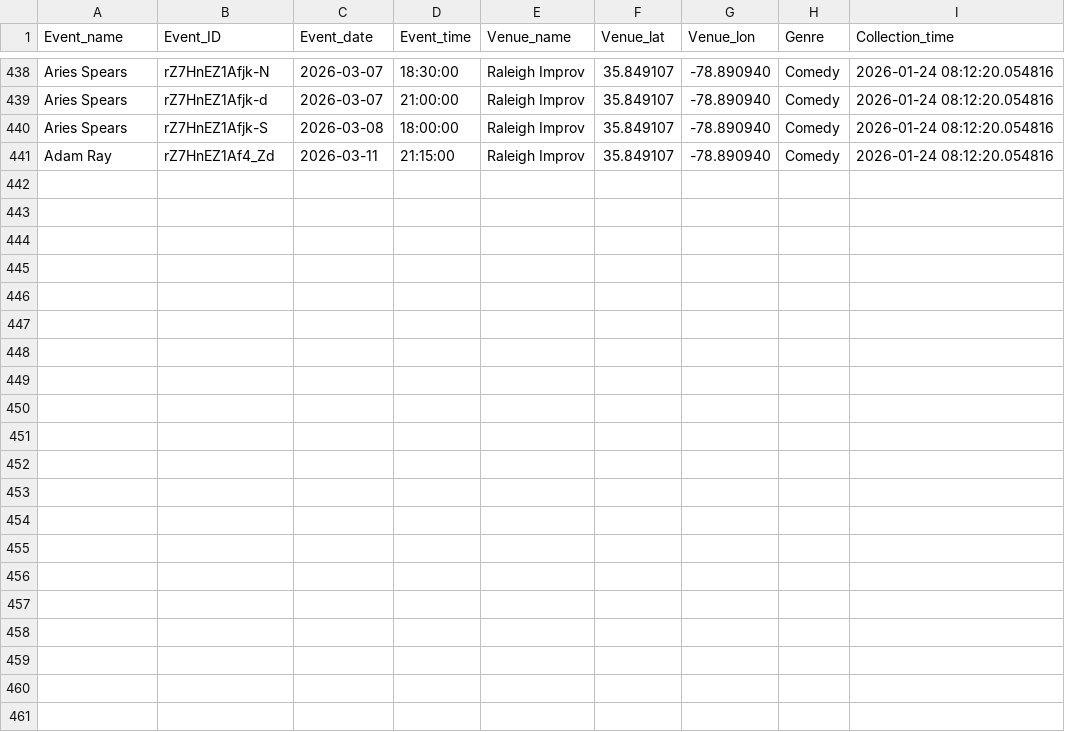
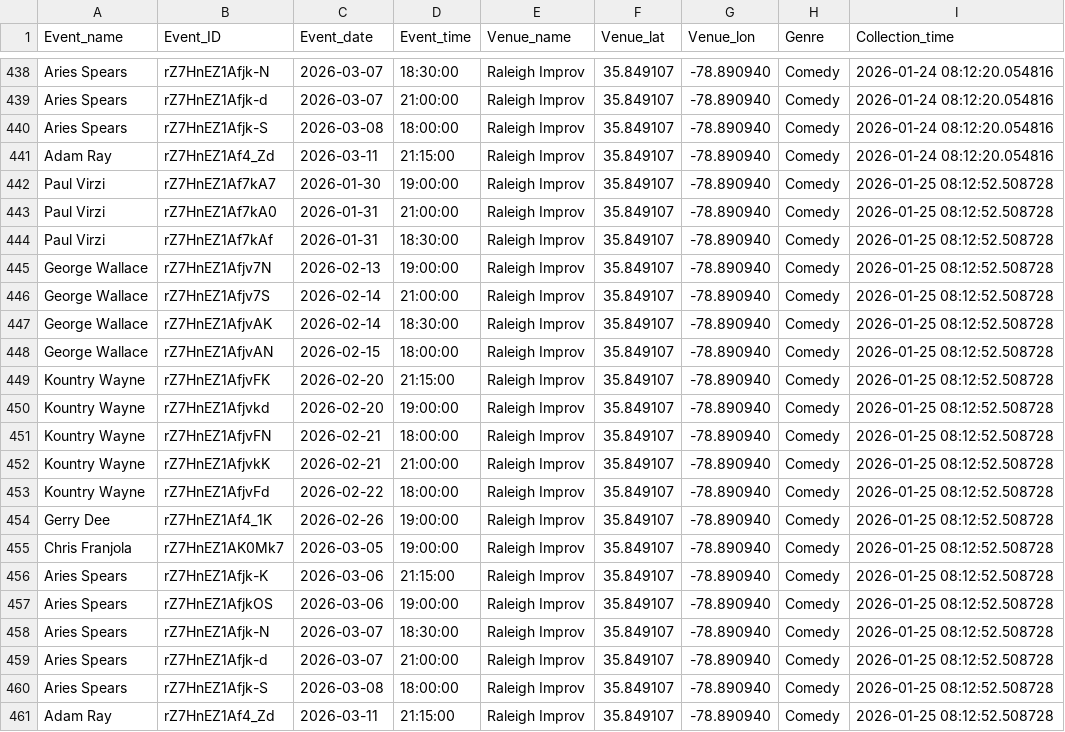
Before and after one commit to lewilliam888/Should-I-Go, a CSV file: data/events_data.csv, drawn as a sheet; only a part is shown, gaps mark what is left out; the diff names each change by its address in the sheet, - before the commit and + after, or states it on an @@ line.

```diff
--- a/data/events_data.csv
+++ b/data/events_data.csv
+row 442: Paul Virzi | rZ7HnEZ1Af7kA7 | 2026-01-30 | 19:00:00 | Raleigh Improv | 35.849107 | -78.890940 | Comedy | 2026-01-25 08:12:52.508728
+row 443: Paul Virzi | rZ7HnEZ1Af7kA0 | 2026-01-31 | 21:00:00 | Raleigh Improv | 35.849107 | -78.890940 | Comedy | 2026-01-25 08:12:52.508728
+row 444: Paul Virzi | rZ7HnEZ1Af7kAf | 2026-01-31 | 18:30:00 | Raleigh Improv | 35.849107 | -78.890940 | Comedy | 2026-01-25 08:12:52.508728
+row 445: George Wallace | rZ7HnEZ1Afjv7N | 2026-02-13 | 19:00:00 | Raleigh Improv | 35.849107 | -78.890940 | Comedy | 2026-01-25 08:12:52.508728
+row 446: George Wallace | rZ7HnEZ1Afjv7S | 2026-02-14 | 21:00:00 | Raleigh Improv | 35.849107 | -78.890940 | Comedy | 2026-01-25 08:12:52.508728
+row 447: George Wallace | rZ7HnEZ1AfjvAK | 2026-02-14 | 18:30:00 | Raleigh Improv | 35.849107 | -78.890940 | Comedy | 2026-01-25 08:12:52.508728
+row 448: George Wallace | rZ7HnEZ1AfjvAN | 2026-02-15 | 18:00:00 | Raleigh Improv | 35.849107 | -78.890940 | Comedy | 2026-01-25 08:12:52.508728
+row 449: Kountry Wayne | rZ7HnEZ1AfjvFK | 2026-02-20 | 21:15:00 | Raleigh Improv | 35.849107 | -78.890940 | Comedy | 2026-01-25 08:12:52.508728
+row 450: Kountry Wayne | rZ7HnEZ1Afjvkd | 2026-02-20 | 19:00:00 | Raleigh Improv | 35.849107 | -78.890940 | Comedy | 2026-01-25 08:12:52.508728
+row 451: Kountry Wayne | rZ7HnEZ1AfjvFN | 2026-02-21 | 18:00:00 | Raleigh Improv | 35.849107 | -78.890940 | Comedy | 2026-01-25 08:12:52.508728
+row 452: Kountry Wayne | rZ7HnEZ1AfjvkK | 2026-02-21 | 21:00:00 | Raleigh Improv | 35.849107 | -78.890940 | Comedy | 2026-01-25 08:12:52.508728
+row 453: Kountry Wayne | rZ7HnEZ1AfjvFd | 2026-02-22 | 18:00:00 | Raleigh Improv | 35.849107 | -78.890940 | Comedy | 2026-01-25 08:12:52.508728
+row 454: Gerry Dee | rZ7HnEZ1Af4_1K | 2026-02-26 | 19:00:00 | Raleigh Improv | 35.849107 | -78.890940 | Comedy | 2026-01-25 08:12:52.508728
+row 455: Chris Franjola | rZ7HnEZ1AK0Mk7 | 2026-03-05 | 19:00:00 | Raleigh Improv | 35.849107 | -78.890940 | Comedy | 2026-01-25 08:12:52.508728
+row 456: Aries Spears | rZ7HnEZ1Afjk-K | 2026-03-06 | 21:15:00 | Raleigh Improv | 35.849107 | -78.890940 | Comedy | 2026-01-25 08:12:52.508728
+row 457: Aries Spears | rZ7HnEZ1AfjkOS | 2026-03-06 | 19:00:00 | Raleigh Improv | 35.849107 | -78.890940 | Comedy | 2026-01-25 08:12:52.508728
+row 458: Aries Spears | rZ7HnEZ1Afjk-N | 2026-03-07 | 18:30:00 | Raleigh Improv | 35.849107 | -78.890940 | Comedy | 2026-01-25 08:12:52.508728
+row 459: Aries Spears | rZ7HnEZ1Afjk-d | 2026-03-07 | 21:00:00 | Raleigh Improv | 35.849107 | -78.890940 | Comedy | 2026-01-25 08:12:52.508728
+row 460: Aries Spears | rZ7HnEZ1Afjk-S | 2026-03-08 | 18:00:00 | Raleigh Improv | 35.849107 | -78.890940 | Comedy | 2026-01-25 08:12:52.508728
+row 461: Adam Ray | rZ7HnEZ1Af4_Zd | 2026-03-11 | 21:15:00 | Raleigh Improv | 35.849107 | -78.890940 | Comedy | 2026-01-25 08:12:52.508728
```
